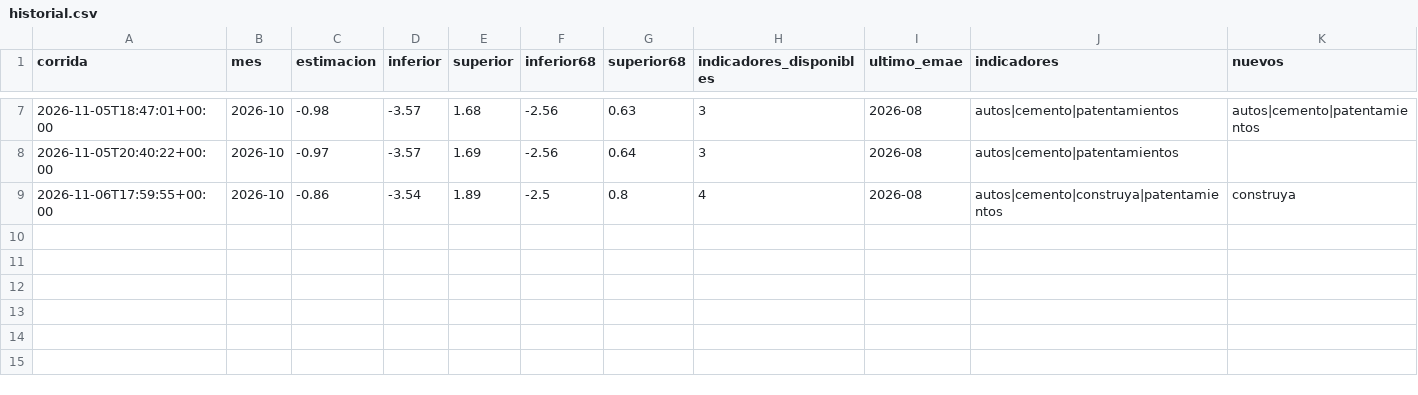
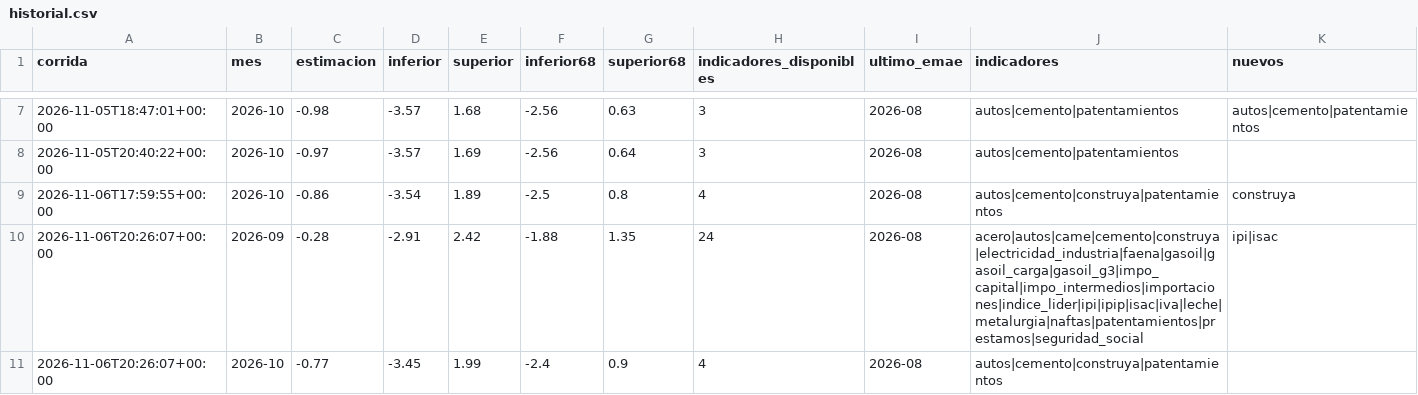
Before and after one commit to rodrigotperelsztein-source/indicador-adelantado, a CSV file: data/historial.csv, drawn as a sheet; only a part is shown, gaps mark what is left out.

```diff
--- a/data/historial.csv
+++ b/data/historial.csv
@@ -9 +9,3 @@ corrida,mes,estimacion,inferior,superior,inferior68,superior68,indicadores_dispo
 2026-11-06T17:59:55+00:00,2026-10,-0.86,-3.54,1.89,-2.5,0.8,4,2026-08,autos|cemento|construya|patentamientos,construya
+2026-11-06T20:26:07+00:00,2026-09,-0.28,-2.91,2.42,-1.88,1.35,24,2026-08,acero|autos|came|cemento|construya|electricidad_industria|faena|gasoil|gasoil_carga|gasoil_g3|impo_capital|impo_intermedios|importaciones|indice_lider|ipi|ipip|isac|iva|leche|metalurgia|naftas|patentamientos|prestamos|seguridad_social,ipi|isac
+2026-11-06T20:26:07+00:00,2026-10,-0.77,-3.45,1.99,-2.4,0.9,4,2026-08,autos|cemento|construya|patentamientos,
```
Also changed, not shown: data/evaluacion.csv, data/insumos/ipi.csv, 3 other files.
